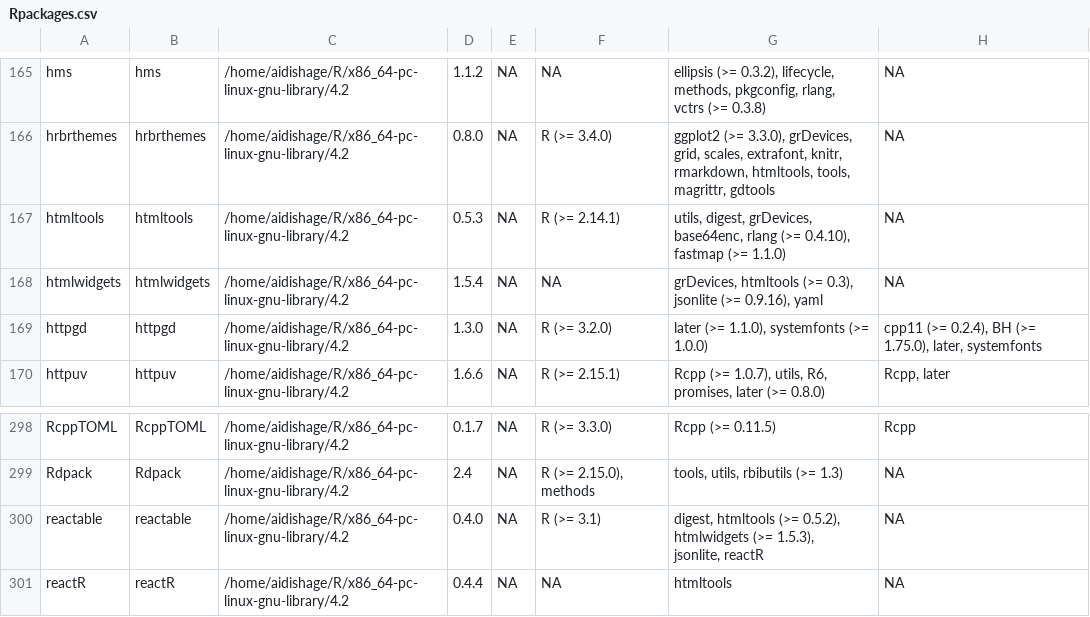
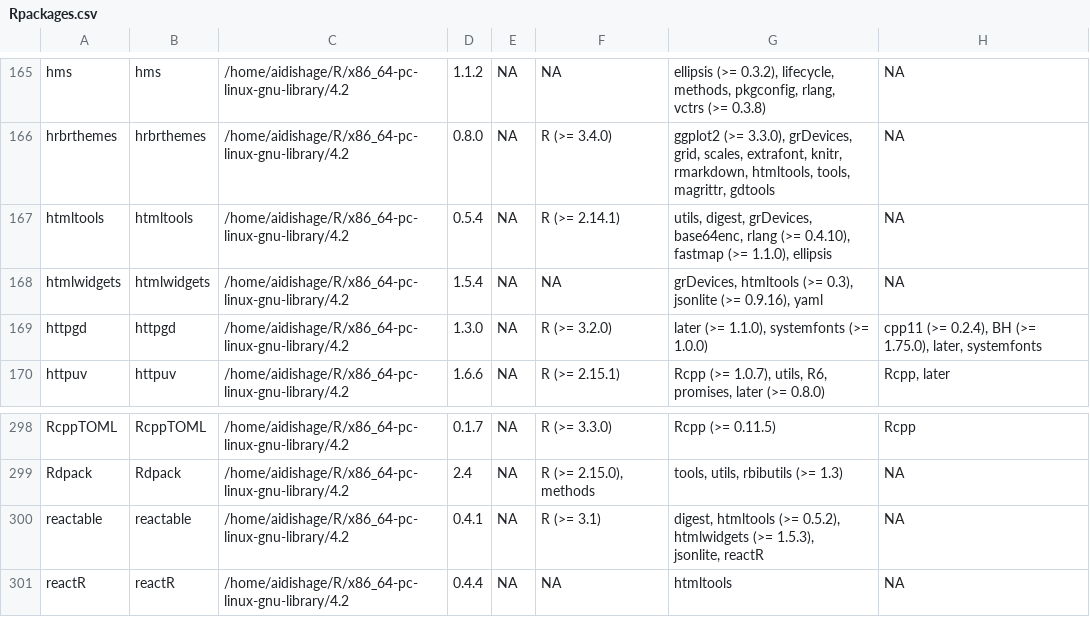
Before and after one commit to Song921012/myenv, a CSV file: Rpackages.csv, drawn as a sheet; only a part is shown, gaps mark what is left out; the diff names each change by its address in the sheet, - before the commit and + after, or states it on an @@ line.

```diff
--- a/Rpackages.csv
+++ b/Rpackages.csv
-D167: 0.5.3
+D167: 0.5.4
-G167: …fastmap (>= 1.1.0)
+G167: …fastmap (>= 1.1.0), ellipsis
-D300: 0.4.0
+D300: 0.4.1
```
Also changed, not shown: 3 other files.
